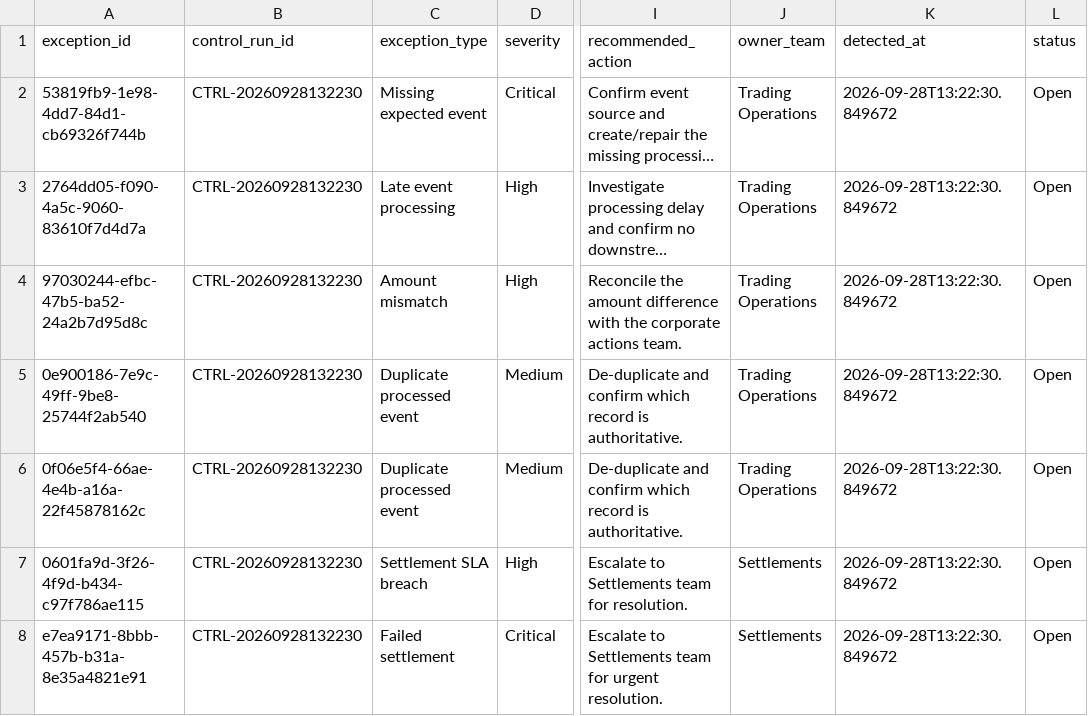
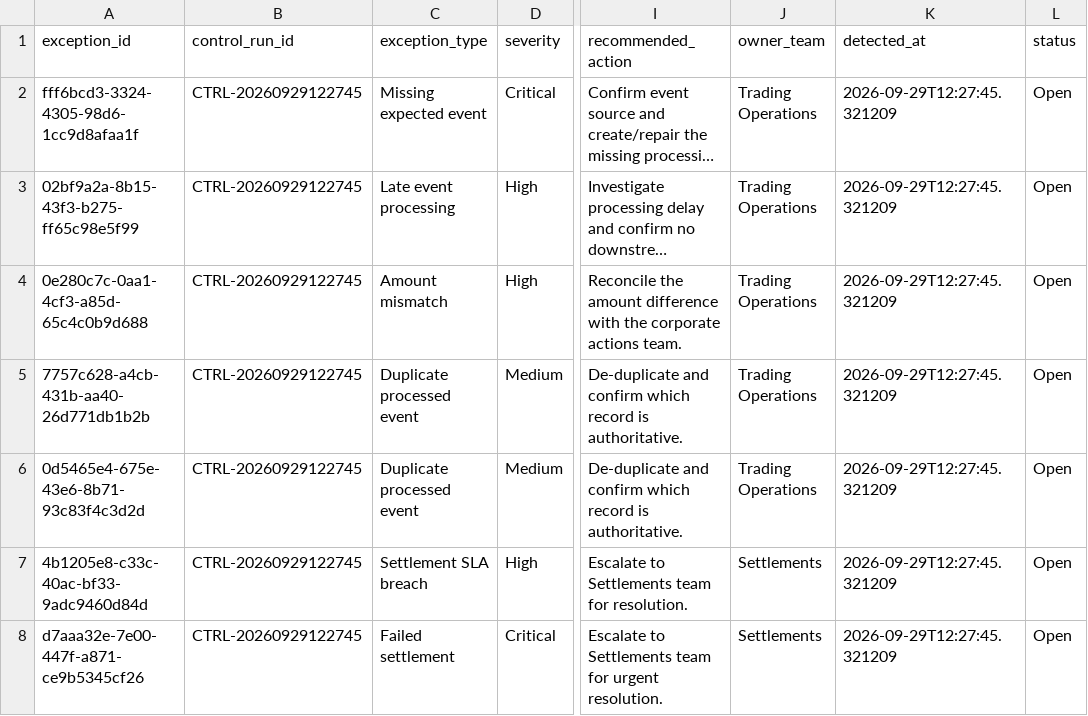
Before and after one commit to Kanss1176/trading-operations-control-room, a CSV file: data/processed/reconciliation_results.csv, drawn as a sheet; only a part is shown, gaps mark what is left out; long unchanged cells end in …; the diff names each change by its address in the sheet, - before the commit and + after, or states it on an @@ line.

```diff
--- a/data/processed/reconciliation_results.csv
+++ b/data/processed/reconciliation_results.csv
-A2 (exception_id): 53819fb9-1e98-4dd7-84d1-cb69326f744b
+A2 (exception_id): fff6bcd3-3324-4305-98d6-1cc9d8afaa1f
-B2:B8 (control_run_id): CTRL-20260928132230
+B2:B8 (control_run_id): CTRL-20260929122745
-K2:K8 (detected_at): 2026-09-28T13:22:30.849672
+K2:K8 (detected_at): 2026-09-29T12:27:45.321209
-A3 (exception_id): 2764dd05-f090-4a5c-9060-83610f7d4d7a
+A3 (exception_id): 02bf9a2a-8b15-43f3-b275-ff65c98e5f99
-A4 (exception_id): 97030244-efbc-47b5-ba52-24a2b7d95d8c
+A4 (exception_id): 0e280c7c-0aa1-4cf3-a85d-65c4c0b9d688
-A5 (exception_id): 0e900186-7e9c-49ff-9be8-25744f2ab540
+A5 (exception_id): 7757c628-a4cb-431b-aa40-26d771db1b2b
-A6 (exception_id): 0f06e5f4-66ae-4e4b-a16a-22f45878162c
+A6 (exception_id): 0d5465e4-675e-43e6-8b71-93c83f4c3d2d
-A7 (exception_id): 0601fa9d-3f26-4f9d-b434-c97f786ae115
+A7 (exception_id): 4b1205e8-c33c-40ac-bf33-9adc9460d84d
-A8 (exception_id): e7ea9171-8bbb-457b-b31a-8e35a4821e91
+A8 (exception_id): d7aaa32e-7e00-447f-a871-ce9b5345cf26
```
Also changed, not shown: data/processed/exception_queue.csv, 1 other file.
